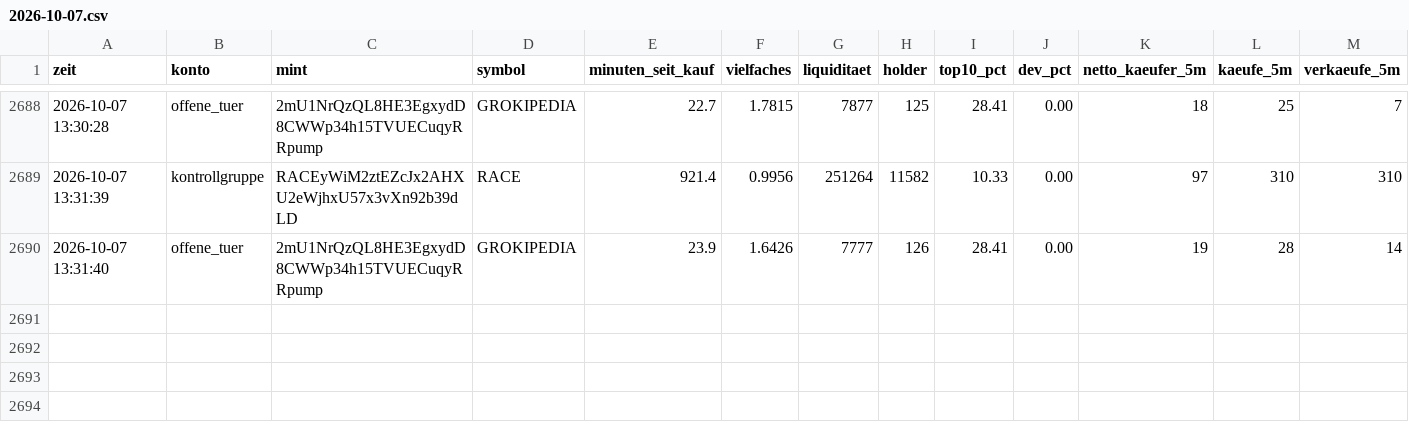
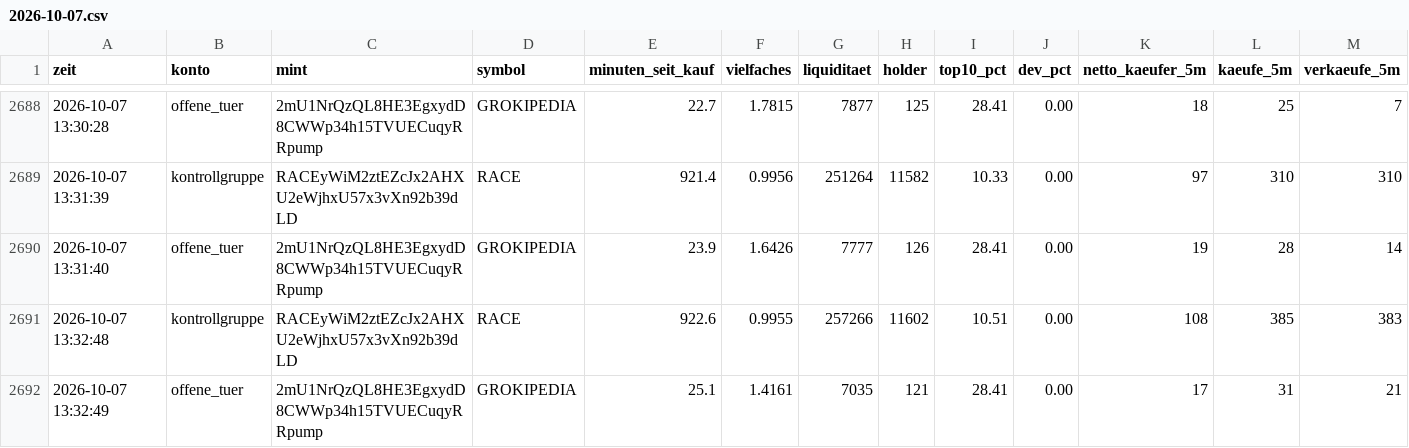
Before and after one commit to Jubosaurus/solana-meme-paperbot, a CSV file: flugschreiber/2026-10-07.csv, drawn as a sheet; only a part is shown, gaps mark what is left out; rows hold the shown columns only; the diff names each change by its address in the sheet, - before the commit and + after, or states it on an @@ line.

```diff
--- a/flugschreiber/2026-10-07.csv
+++ b/flugschreiber/2026-10-07.csv
+row 2691: 2026-10-07 13:32:48 | kontrollgruppe | RACEyWiM2ztEZcJx2AHXU2eWjhxU57x3vXn92b39dLD | RACE | 922.6 | 0.9955 | 257266 | 11602 | 10.51 | 0.00 | 108 | 385 | 383
+row 2692: 2026-10-07 13:32:49 | offene_tuer | 2mU1NrQzQL8HE3EgxydD8CWWp34h15TVUECuqyRRpump | GROKIPEDIA | 25.1 | 1.4161 | 7035 | 121 | 28.41 | 0.00 | 17 | 31 | 21
```
Also changed, not shown: 16 other files.
